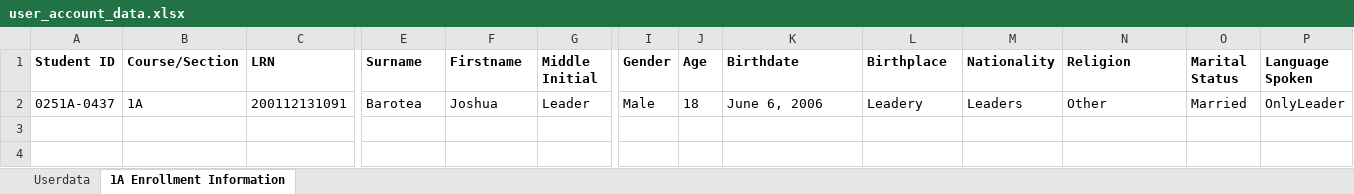
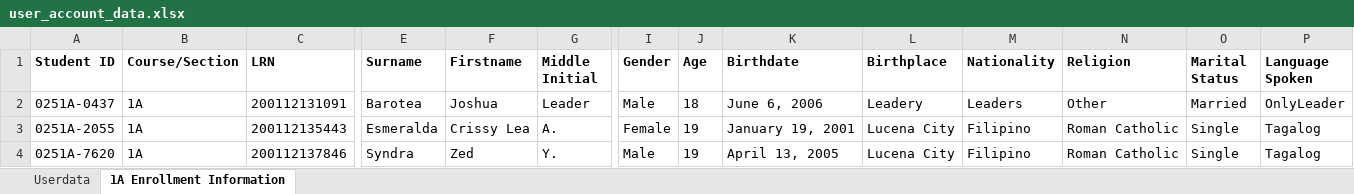
Before and after one commit to Uriyann/Finals_Project_Collab, an Excel workbook: user_account_data.xlsx, sheet 1A Enrollment Information, drawn as a sheet; only a part is shown, gaps mark what is left out; values as stored, in another font and other column widths than the file's, no borders; rows hold the shown columns only; the diff names each change by its address in the sheet, - before the commit and + after, or states it on an @@ line.

Commit message:
Added New Users

```diff
--- a/user_account_data.xlsx (sheet 1A Enrollment Information)
+++ b/user_account_data.xlsx (sheet 1A Enrollment Information)
+row 3: 0251A-2055 | 1A | 200112135443 | Esmeralda | Crissy Lea | A. | Female | 19 | January 19, 2001 | Lucena City | Filipino | Roman Catholic | Single | Tagalog
+row 4: 0251A-7620 | 1A | 200112137846 | Syndra | Zed | Y. | Male | 19 | April 13, 2005 | Lucena City | Filipino | Roman Catholic | Single | Tagalog
```
Also changed, not shown: sheet Userdata.
